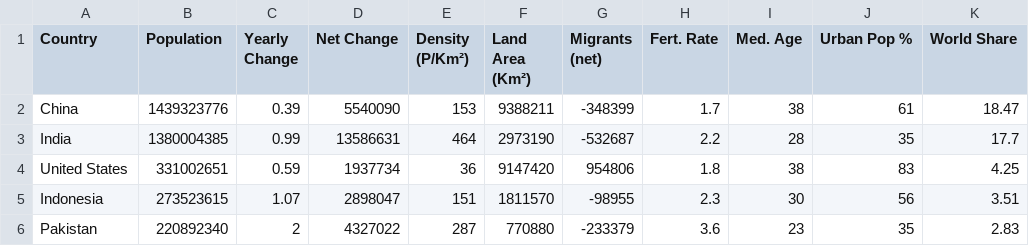
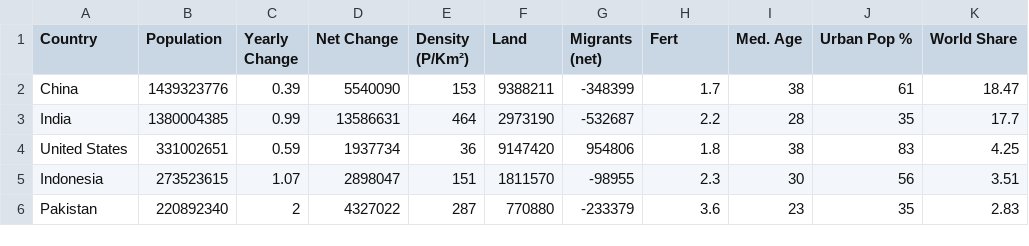
Before and after one commit to faizbyp/gkv-population, a CSV file: data/pops_sorted.csv, drawn as a sheet; only a part is shown.

```diff
--- a/data/pops_sorted.csv
+++ b/data/pops_sorted.csv
@@ -1,2 +1,2 @@
-Country,Population,Yearly Change,Net Change,Density (P/Km²),Land Area (Km²),Migrants (net),Fert. Rate,Med. Age,Urban Pop %,World Share
+Country,Population,Yearly Change,Net Change,Density (P/Km²),Land,Migrants (net),Fert,Med. Age,Urban Pop %,World Share
 China,1439323776,0.39,5540090,153,9388211,-348399,1.7,38,61,18.47
```
Also changed, not shown: 2 other files.
